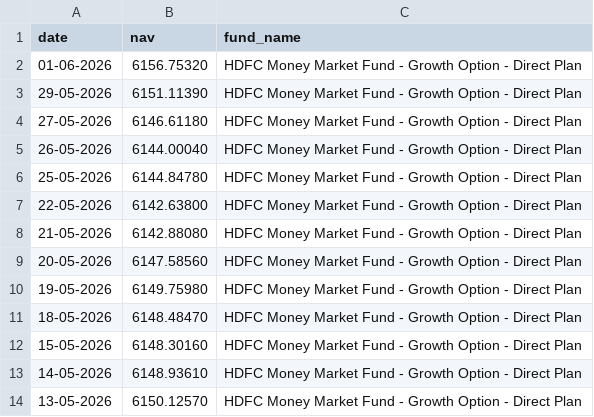
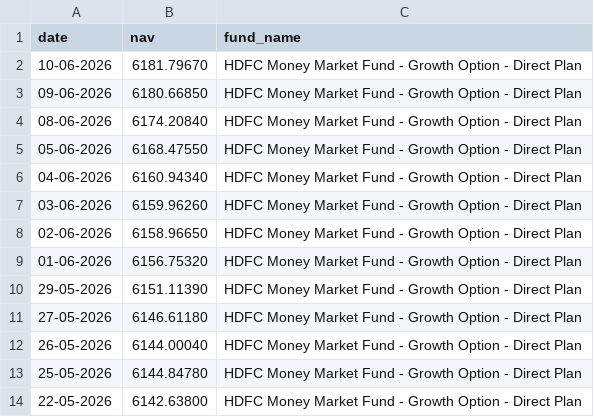
Before and after one commit to rohitmurthy2803/mutual_fund_analytics, a CSV file: data/raw/Axis_Bluechip_nav.csv, drawn as a sheet; only a part is shown; the shorter side is filled out with more unchanged rows; the diff names each change by its address in the sheet, - before the commit and + after, or states it on an @@ line.

```diff
--- a/data/raw/Axis_Bluechip_nav.csv
+++ b/data/raw/Axis_Bluechip_nav.csv
+row 2: 10-06-2026 | 6181.79670 | HDFC Money Market Fund - Growth Option - Direct Plan
+row 3: 09-06-2026 | 6180.66850 | HDFC Money Market Fund - Growth Option - Direct Plan
+row 4: 08-06-2026 | 6174.20840 | HDFC Money Market Fund - Growth Option - Direct Plan
+row 5: 05-06-2026 | 6168.47550 | HDFC Money Market Fund - Growth Option - Direct Plan
+row 6: 04-06-2026 | 6160.94340 | HDFC Money Market Fund - Growth Option - Direct Plan
+row 7: 03-06-2026 | 6159.96260 | HDFC Money Market Fund - Growth Option - Direct Plan
+row 8: 02-06-2026 | 6158.96650 | HDFC Money Market Fund - Growth Option - Direct Plan
```
Also changed, not shown: data/raw/HDFC_Top100_Direct_nav.csv, data/raw/ICICI_Bluechip_nav.csv, 17 other files.
